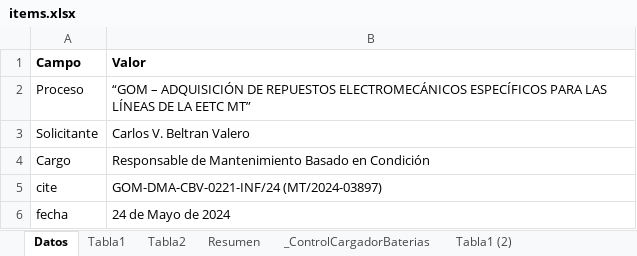
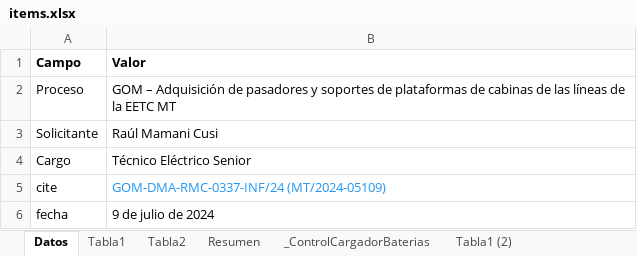
Before and after one commit to raulink/jupyter_notebooks_rmc, an Excel workbook: app/temp/items.xlsx, sheet Datos, drawn as a sheet; only a part is shown; values as stored, in another font and other column widths than the file's, no borders; the diff covers the shown part only; the diff names each change by its address in the sheet, - before the commit and + after, or states it on an @@ line.

```diff
--- a/app/temp/items.xlsx (sheet Datos)
+++ b/app/temp/items.xlsx (sheet Datos)
-B2 (Valor): “GOM – ADQUISICIÓN DE REPUESTOS ELECTROMECÁNICOS ESPECÍFICOS PARA LAS LÍNEAS DE LA EETC MT”
+B2 (Valor): GOM – Adquisición de pasadores y soportes de plataformas de cabinas de las líneas de la EETC MT
-B3 (Valor): Carlos V. Beltran Valero
+B3 (Valor): Raúl Mamani Cusi
-B4 (Valor): Responsable de Mantenimiento Basado en Condición
+B4 (Valor): Técnico Eléctrico Senior
-B5 (Valor): GOM-DMA-CBV-0221-INF/24 (MT/2024-03897)
+B5 (Valor): GOM-DMA-RMC-0337-INF/24 (MT/2024-05109)
-B5 text colour: black
+B5 text colour: #2196F3
-B6 (Valor): 24 de Mayo de 2024
+B6 (Valor): 9 de julio de 2024
```
Also changed, not shown: 5 added rows and 7 edited cells elsewhere in this sheet, sheet Tabla1, sheet Tabla1 (2), sheet _ControlCargadorBaterias, sheet Tabla2, app/Ingresos 2017-20241.xlsx, app/pages/Ingresos 2017-20241.xlsx, 22 other files.
